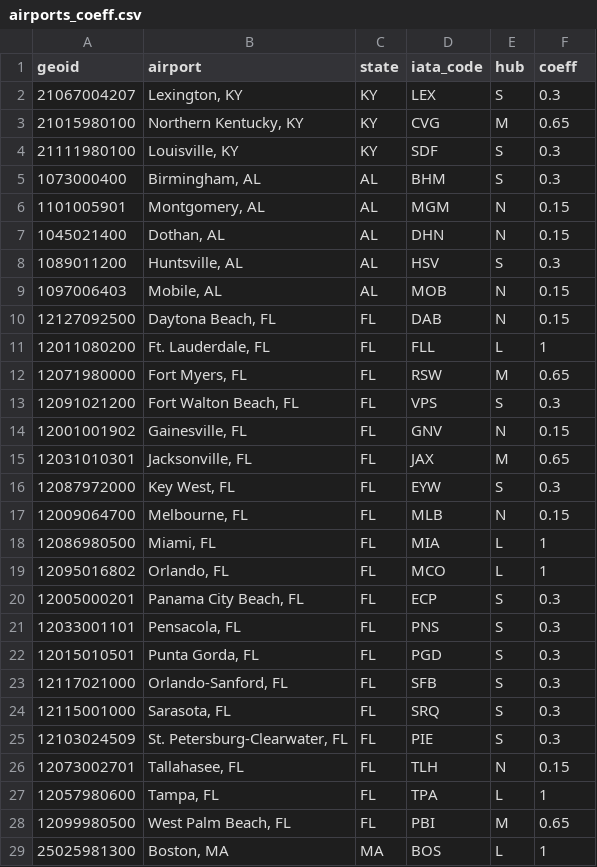
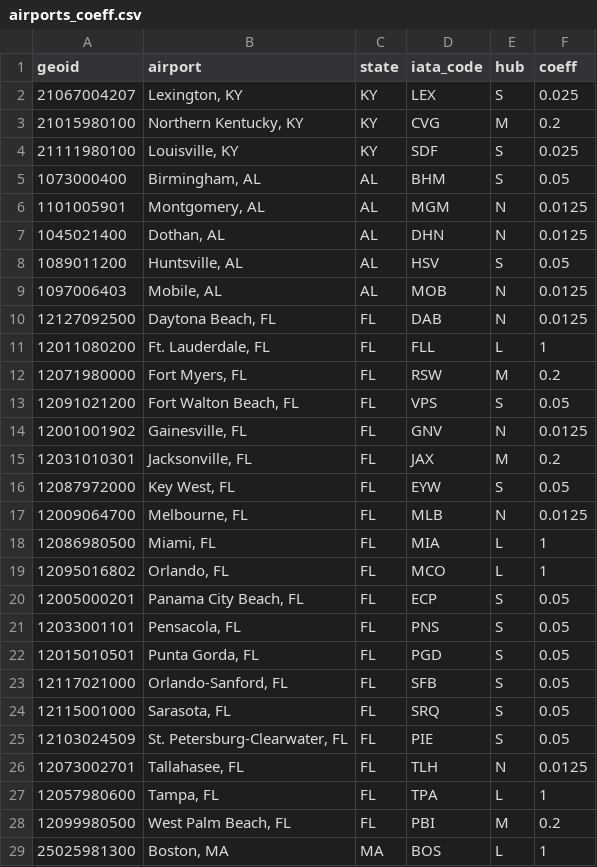
Before and after one commit to uky-transport-data-science/TNC-Demand-Model-Southeast, a CSV file: inputs/airports_coeff.csv, drawn as a sheet; only a part is shown; the diff covers the shown part only.

```diff
--- a/inputs/airports_coeff.csv
+++ b/inputs/airports_coeff.csv
@@ -2,9 +2,9 @@
-"21067004207 ","Lexington, KY","KY","LEX","S",0.3
-"21015980100 ","Northern Kentucky, KY","KY","CVG","M",0.65
-"21111980100 ","Louisville, KY","KY","SDF","S",0.3
-"1073000400 ","Birmingham, AL","AL","BHM","S",0.3
-"1101005901 ","Montgomery, AL","AL","MGM","N",0.15
-"1045021400","Dothan, AL","AL","DHN","N",0.15
-"1089011200 ","Huntsville, AL","AL","HSV","S",0.3
-"1097006403 ","Mobile, AL","AL","MOB","N",0.15
-"12127092500 ","Daytona Beach, FL","FL","DAB","N",0.15
+21067004207,"Lexington, KY",KY,LEX,S,0.025
+21015980100,"Northern Kentucky, KY",KY,CVG,M,0.2
+21111980100,"Louisville, KY",KY,SDF,S,0.025
+1073000400,"Birmingham, AL",AL,BHM,S,0.05
+1101005901,"Montgomery, AL",AL,MGM,N,0.0125
+1045021400,"Dothan, AL",AL,DHN,N,0.0125
+1089011200,"Huntsville, AL",AL,HSV,S,0.05
+1097006403,"Mobile, AL",AL,MOB,N,0.0125
+12127092500,"Daytona Beach, FL",FL,DAB,N,0.0125
@@ -12,6 +12,6 @@
-"12071980000 ","Fort Myers, FL","FL","RSW","M",0.65
-"12091021200 ","Fort Walton Beach, FL","FL","VPS","S",0.3
-"12001001902 ","Gainesville, FL","FL","GNV","N",0.15
-"12031010301 ","Jacksonville, FL","FL","JAX","M",0.65
-"12087972000 ","Key West, FL","FL","EYW","S",0.3
-"12009064700 ","Melbourne, FL","FL","MLB","N",0.15
+12071980000,"Fort Myers, FL",FL,RSW,M,0.2
+12091021200,"Fort Walton Beach, FL",FL,VPS,S,0.05
+12001001902,"Gainesville, FL",FL,GNV,N,0.0125
+12031010301,"Jacksonville, FL",FL,JAX,M,0.2
+12087972000,"Key West, FL",FL,EYW,S,0.05
+12009064700,"Melbourne, FL",FL,MLB,N,0.0125
@@ -20,7 +20,7 @@
-"12005000201 ","Panama City Beach, FL","FL","ECP","S",0.3
-"12033001101 ","Pensacola, FL","FL","PNS","S",0.3
-"12015010501 ","Punta Gorda, FL","FL","PGD","S",0.3
-"12117021000 ","Orlando-Sanford, FL","FL","SFB","S",0.3
-"12115001000 ","Sarasota, FL","FL","SRQ","S",0.3
-"12103024509 ","St. Petersburg-Clearwater, FL","FL","PIE","S",0.3
-"12073002701 ","Tallahasee, FL","FL","TLH","N",0.15
+12005000201,"Panama City Beach, FL",FL,ECP,S,0.05
+12033001101,"Pensacola, FL",FL,PNS,S,0.05
+12015010501,"Punta Gorda, FL",FL,PGD,S,0.05
+12117021000,"Orlando-Sanford, FL",FL,SFB,S,0.05
+12115001000,"Sarasota, FL",FL,SRQ,S,0.05
+12103024509,"St. Petersburg-Clearwater, FL",FL,PIE,S,0.05
+12073002701,"Tallahasee, FL",FL,TLH,N,0.0125
@@ -28 +28 @@
-"12099980500","West Palm Beach, FL","FL","PBI","M",0.65
+12099980500,"West Palm Beach, FL",FL,PBI,M,0.2
```
Also changed, not shown: 2 added rows and 13 edited cells elsewhere in this file, 5 other files.
